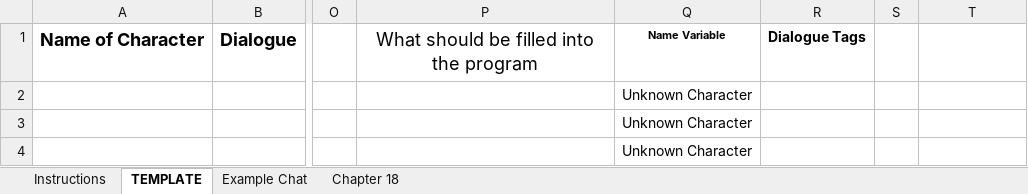
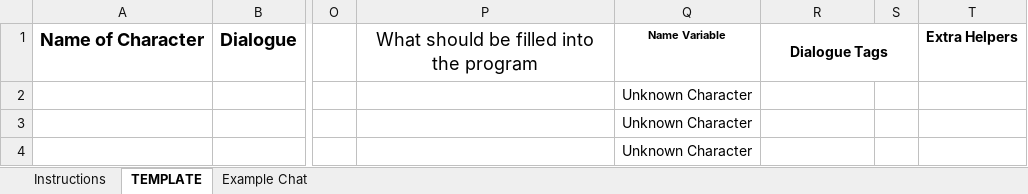
Before and after one commit to shawna-p/mysterious-messenger, an Excel workbook: Script Generator.xlsx, sheet TEMPLATE, drawn as a sheet; only a part is shown, gaps mark what is left out; values as stored, in another font and other column widths than the file's, no borders; conditional formats not drawn; the diff names each change by its address in the sheet, - before the commit and + after, or states it on an @@ line.

```diff
--- a/Script Generator.xlsx (sheet TEMPLATE)
+++ b/Script Generator.xlsx (sheet TEMPLATE)
-sheet tab: Chapter 18
+R1:S1 merged
-T1: (empty)
+T1: Extra Helpers
```
Also changed, not shown: sheet Example Chat, formulas that keep their value.
